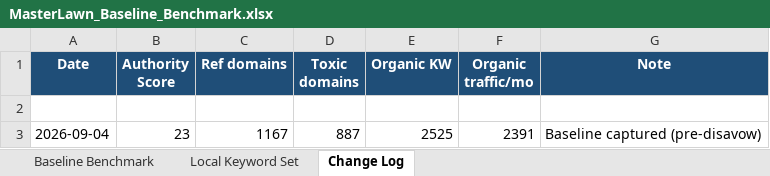
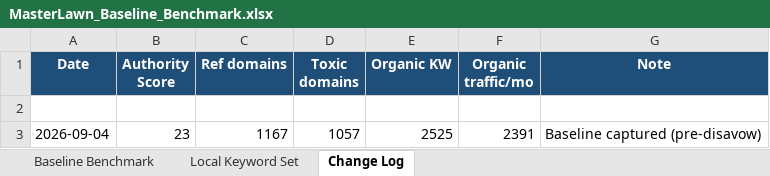
Before and after one commit to fahadahmad-ship-it/test, an Excel workbook: seo/MasterLawn_Baseline_Benchmark.xlsx, sheet Change Log, drawn as a sheet; values as stored, in another font and other column widths than the file's, no borders; the diff names each change by its address in the sheet, - before the commit and + after, or states it on an @@ line.

```diff
--- a/seo/MasterLawn_Baseline_Benchmark.xlsx (sheet Change Log)
+++ b/seo/MasterLawn_Baseline_Benchmark.xlsx (sheet Change Log)
-D3 (Toxic domains): 887
+D3 (Toxic domains): 1057
```
Also changed, not shown: sheet Baseline Benchmark, seo/MasterLawn_Backlink_Audit.xlsx, seo/MasterLawn_Disavow.xlsx, 1 other file.
